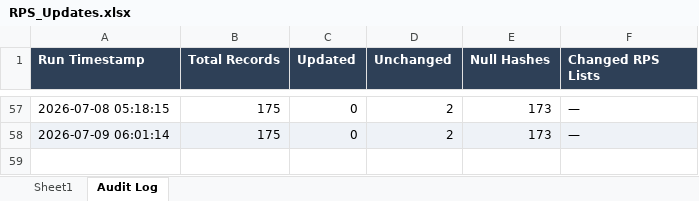
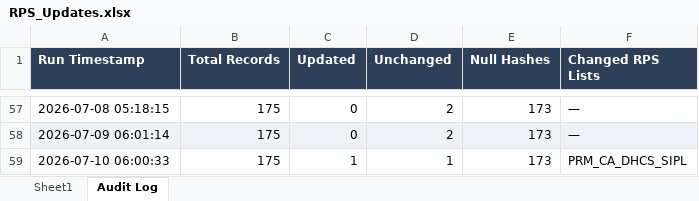
Before and after one commit to rahulraveendrannair-bot/Update-Checking-Automation, an Excel workbook: RPS_Updates.xlsx, sheet Audit Log, drawn as a sheet; only a part is shown, gaps mark what is left out; values as stored, in another font and other column widths than the file's, no borders; the diff names each change by its address in the sheet, - before the commit and + after, or states it on an @@ line.

```diff
--- a/RPS_Updates.xlsx (sheet Audit Log)
+++ b/RPS_Updates.xlsx (sheet Audit Log)
+row 59: 2026-07-10 06:00:33 | 175 | 1 | 1 | 173 | PRM_CA_DHCS_SIPL
```
Also changed, not shown: sheet Sheet1, 2 other files.
